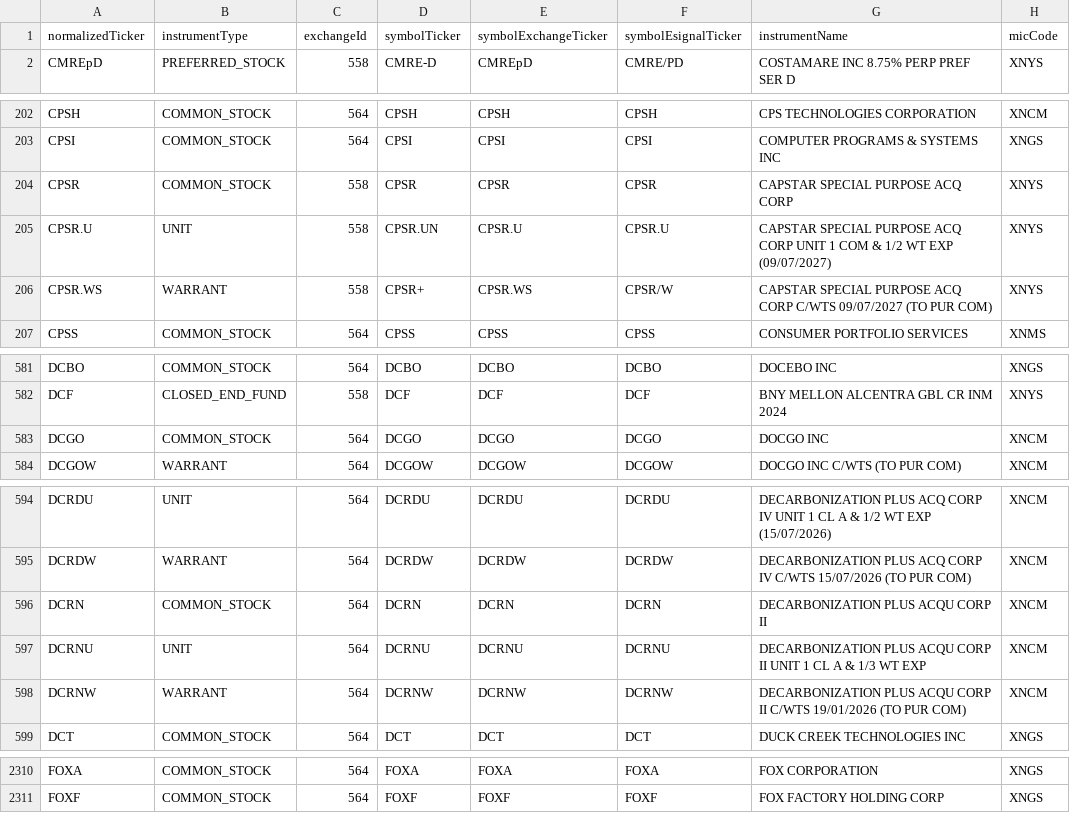
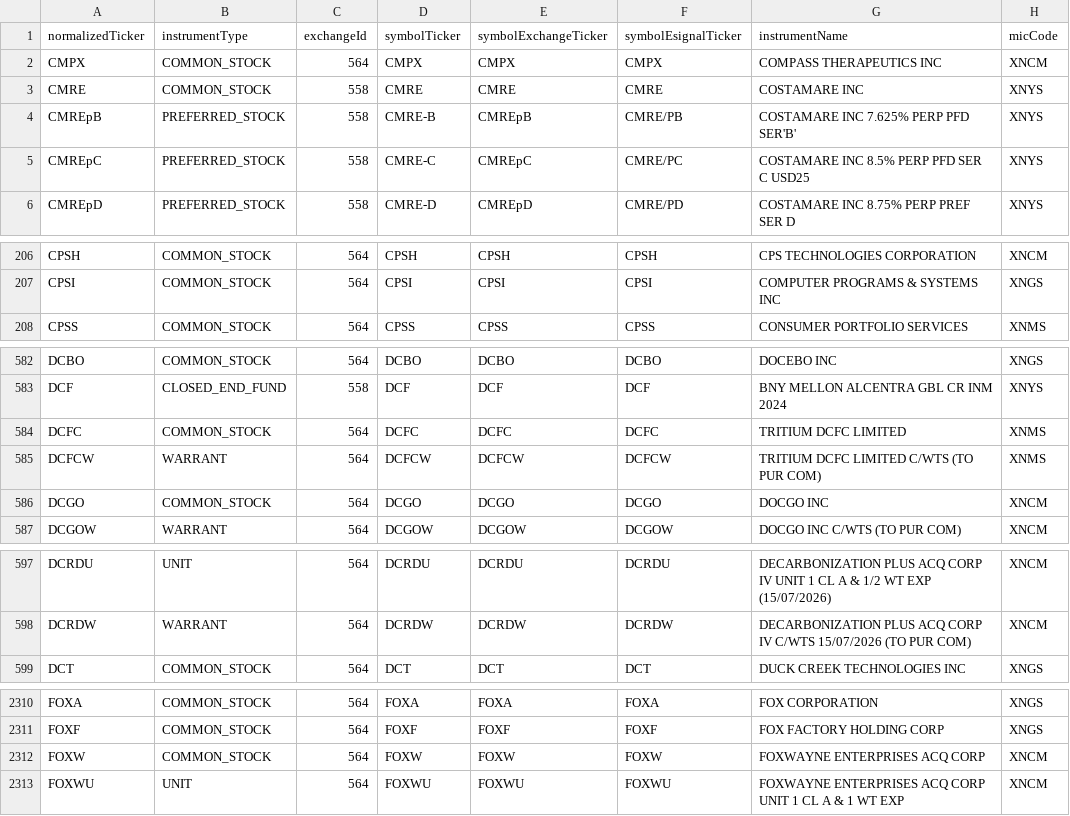
Before and after one commit to haoenhui/nyse-listed-etps, a CSV file: etps-02000.csv, drawn as a sheet; only a part is shown, gaps mark what is left out; the diff covers the shown part only.

```diff
--- a/etps-02000.csv
+++ b/etps-02000.csv
@@ -1,2 +1,6 @@
 normalizedTicker,instrumentType,exchangeId,symbolTicker,symbolExchangeTicker,symbolEsignalTicker,instrumentName,micCode
+CMPX,COMMON_STOCK,564,CMPX,CMPX,CMPX,COMPASS THERAPEUTICS INC,XNCM
+CMRE,COMMON_STOCK,558,CMRE,CMRE,CMRE,COSTAMARE INC,XNYS
+CMREpB,PREFERRED_STOCK,558,CMRE-B,CMREpB,CMRE/PB,COSTAMARE INC 7.625% PERP PFD SER'B',XNYS
+CMREpC,PREFERRED_STOCK,558,CMRE-C,CMREpC,CMRE/PC,COSTAMARE INC 8.5% PERP PFD SER C USD25,XNYS
 CMREpD,PREFERRED_STOCK,558,CMRE-D,CMREpD,CMRE/PD,COSTAMARE INC 8.75% PERP PREF SER D,XNYS
@@ -203,5 +207,2 @@ CPSH,COMMON_STOCK,564,CPSH,CPSH,CPSH,CPS TECHNOLOGIES CORPORATION,XNCM
 CPSI,COMMON_STOCK,564,CPSI,CPSI,CPSI,COMPUTER PROGRAMS & SYSTEMS INC,XNGS
-CPSR,COMMON_STOCK,558,CPSR,CPSR,CPSR,CAPSTAR SPECIAL PURPOSE ACQ CORP,XNYS
-CPSR.U,UNIT,558,CPSR.UN,CPSR.U,CPSR.U,CAPSTAR SPECIAL PURPOSE ACQ CORP UNIT 1 COM & 1/2 WT EXP (09/07/2027),XNYS
-CPSR.WS,WARRANT,558,CPSR+,CPSR.WS,CPSR/W,CAPSTAR SPECIAL PURPOSE ACQ CORP C/WTS 09/07/2027 (TO PUR COM),XNYS
 CPSS,COMMON_STOCK,564,CPSS,CPSS,CPSS,CONSUMER PORTFOLIO SERVICES,XNMS
@@ -582,2 +583,4 @@ DCBO,COMMON_STOCK,564,DCBO,DCBO,DCBO,DOCEBO INC,XNGS
 DCF,CLOSED_END_FUND,558,DCF,DCF,DCF,BNY MELLON ALCENTRA GBL CR INM 2024,XNYS
+DCFC,COMMON_STOCK,564,DCFC,DCFC,DCFC,TRITIUM DCFC LIMITED,XNMS
+DCFCW,WARRANT,564,DCFCW,DCFCW,DCFCW,TRITIUM DCFC LIMITED C/WTS (TO PUR COM),XNMS
 DCGO,COMMON_STOCK,564,DCGO,DCGO,DCGO,DOCGO INC,XNCM
@@ -595,5 +598,2 @@ DCRDU,UNIT,564,DCRDU,DCRDU,DCRDU,DECARBONIZATION PLUS ACQ CORP IV UNIT 1 CL A &
 DCRDW,WARRANT,564,DCRDW,DCRDW,DCRDW,DECARBONIZATION PLUS ACQ CORP IV C/WTS 15/07/2026 (TO PUR COM),XNCM
-DCRN,COMMON_STOCK,564,DCRN,DCRN,DCRN,DECARBONIZATION PLUS ACQU CORP II,XNCM
-DCRNU,UNIT,564,DCRNU,DCRNU,DCRNU,DECARBONIZATION PLUS ACQU CORP II UNIT 1 CL A & 1/3 WT EXP,XNCM
-DCRNW,WARRANT,564,DCRNW,DCRNW,DCRNW,DECARBONIZATION PLUS ACQU CORP II C/WTS 19/01/2026 (TO PUR COM),XNCM
 DCT,COMMON_STOCK,564,DCT,DCT,DCT,DUCK CREEK TECHNOLOGIES INC,XNGS
@@ -2311 +2311,3 @@ FOXA,COMMON_STOCK,564,FOXA,FOXA,FOXA,FOX CORPORATION,XNGS
 FOXF,COMMON_STOCK,564,FOXF,FOXF,FOXF,FOX FACTORY HOLDING CORP,XNGS
+FOXW,COMMON_STOCK,564,FOXW,FOXW,FOXW,FOXWAYNE ENTERPRISES ACQ CORP,XNCM
+FOXWU,UNIT,564,FOXWU,FOXWU,FOXWU,FOXWAYNE ENTERPRISES ACQ CORP UNIT 1 CL A & 1 WT EXP,XNCM
```
Also changed, not shown: 5 moved rows and 3 edited cells elsewhere in this file, etps-00000.csv, etps-04000.csv, 3 other files.
